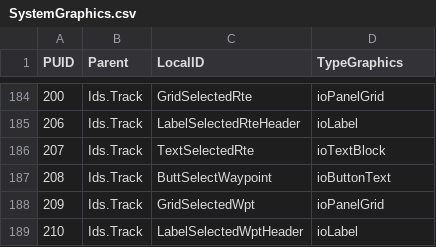
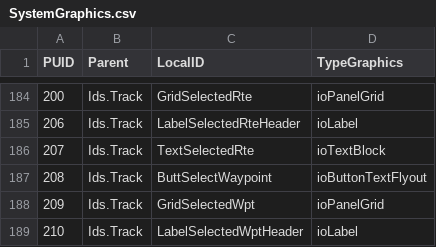
Before and after one commit to open-mar/iostudio-modules, a CSV file: Configuration/Projects/Steering/Database/SystemGraphics.csv, drawn as a sheet; only a part is shown, gaps mark what is left out; the diff covers the shown part only.

Commit message:
Waypoint select flyout

```diff
--- a/Configuration/Projects/Steering/Database/SystemGraphics.csv
+++ b/Configuration/Projects/Steering/Database/SystemGraphics.csv
@@ -186,3 +186,3 @@ PUID;Parent;LocalID;TypeGraphics
 207;Ids.Track;TextSelectedRte;ioTextBlock
-208;Ids.Track;ButtSelectWaypoint;ioButtonText
+208;Ids.Track;ButtSelectWaypoint;ioButtonTextFlyout
 209;Ids.Track;GridSelectedWpt;ioPanelGrid
```
Also changed, not shown: 34 added rows elsewhere in this file, 10 other files.
